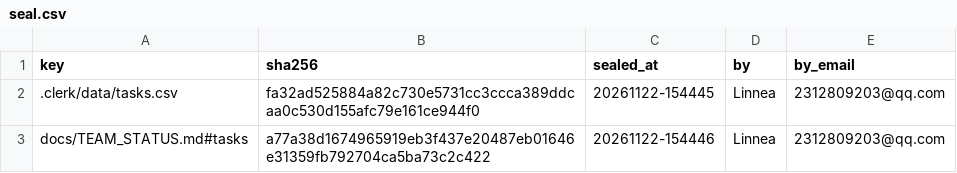
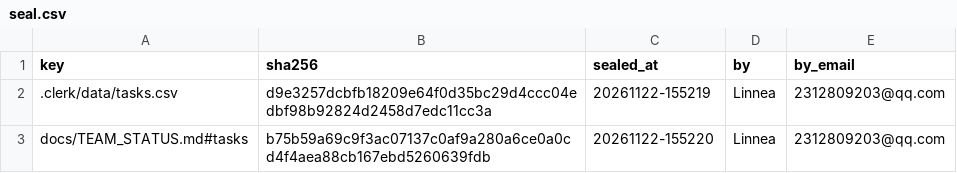
Before and after one commit to IweirdoI/OmniAble, a CSV file: .clerk/seal/seal.csv, drawn as a sheet.

```diff
--- a/.clerk/seal/seal.csv
+++ b/.clerk/seal/seal.csv
@@ -1,3 +1,3 @@
 key,sha256,sealed_at,by,by_email
-.clerk/data/tasks.csv,fa32ad525884a82c730e5731cc3ccca389ddcaa0c530d155afc79e161ce944f0,20261122-154445,Linnea,2312809203@qq.com
-docs/TEAM_STATUS.md#tasks,a77a38d1674965919eb3f437e20487eb01646e31359fb792704ca5ba73c2c422,20261122-154446,Linnea,2312809203@qq.com
+.clerk/data/tasks.csv,d9e3257dcbfb18209e64f0d35bc29d4ccc04edbf98b92824d2458d7edc11cc3a,20261122-155219,Linnea,2312809203@qq.com
+docs/TEAM_STATUS.md#tasks,b75b59a69c9f3ac07137c0af9a280a6ce0a0cd4f4aea88cb167ebd5260639fdb,20261122-155220,Linnea,2312809203@qq.com
```
Also changed, not shown: .clerk/data/tasks.csv, 1 other file.
